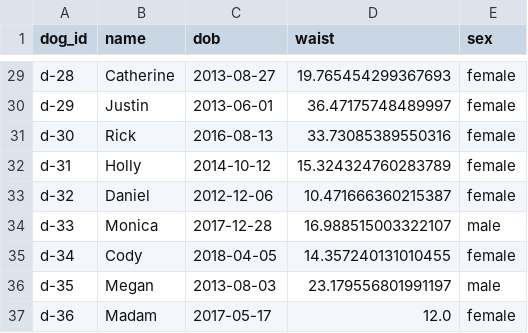
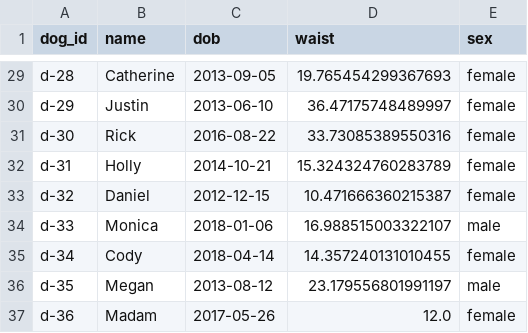
Before and after one commit to sscu-budapest/datazimmer, a CSV file: mock-artifacts/data/dog.csv, drawn as a sheet; only a part is shown, gaps mark what is left out; the diff covers the shown part only; the diff names each change by its address in the sheet, - before the commit and + after, or states it on an @@ line.

```diff
--- a/mock-artifacts/data/dog.csv
+++ b/mock-artifacts/data/dog.csv
-C29 (dob): 2013-08-27
+C29 (dob): 2013-09-05
-C30 (dob): 2013-06-01
+C30 (dob): 2013-06-10
-C31 (dob): 2016-08-13
+C31 (dob): 2016-08-22
-C32 (dob): 2014-10-12
+C32 (dob): 2014-10-21
-C33 (dob): 2012-12-06
+C33 (dob): 2012-12-15
-C34 (dob): 2017-12-28
+C34 (dob): 2018-01-06
-C35 (dob): 2018-04-05
+C35 (dob): 2018-04-14
-C36 (dob): 2013-08-03
+C36 (dob): 2013-08-12
-C37 (dob): 2017-05-17
+C37 (dob): 2017-05-26
```
Also changed, not shown: 27 edited cells elsewhere in this file, mock-artifacts/data/comp.csv, mock-artifacts/data/people.csv, 5 other files.
